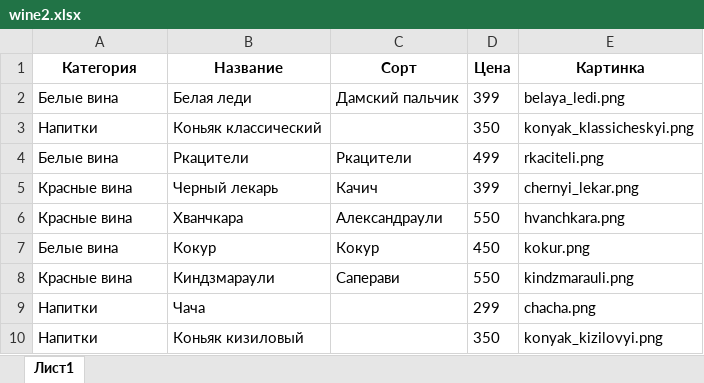
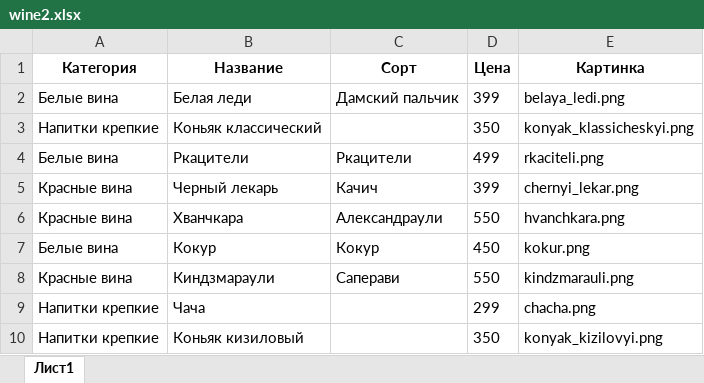
Before and after one commit to baiv84/wine, an Excel workbook: wine2.xlsx, sheet Лист1, drawn as a sheet; values as stored, in another font and other column widths than the file's, no borders; the diff names each change by its address in the sheet, - before the commit and + after, or states it on an @@ line.

```diff
--- a/wine2.xlsx (sheet Лист1)
+++ b/wine2.xlsx (sheet Лист1)
-A3 (Категория): Напитки
+A3 (Категория): Напитки крепкие
-A9:A10 (Категория): Напитки
+A9:A10 (Категория): Напитки крепкие
```
Also changed, not shown: 4 other files.
